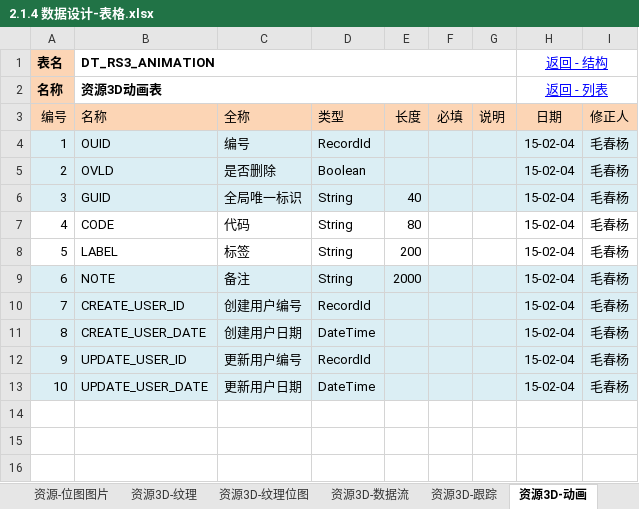
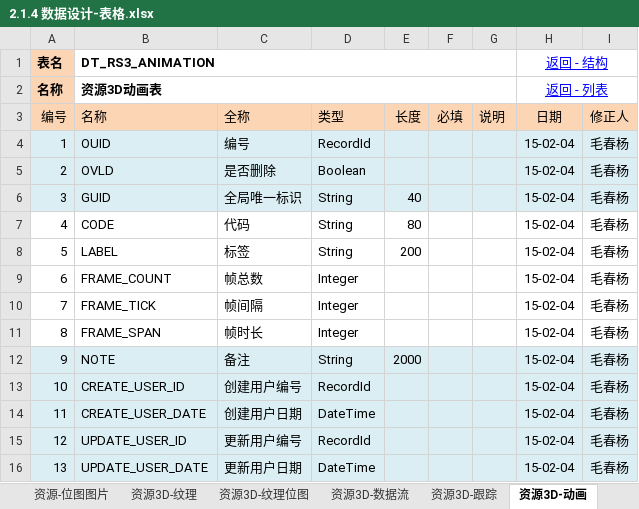
Before and after one commit to favedit/MoCloud, an Excel workbook: document/2-数据/2.1.4 数据设计-表格.xlsx, sheet 资源3D-动画, drawn as a sheet; values as stored, in another font and other column widths than the file's, no borders; addresses are those after the commit; the diff names each change by its address in the sheet, - before the commit and + after, or states it on an @@ line.

```diff
--- a/document/2-数据/2.1.4 数据设计-表格.xlsx (sheet 资源3D-动画)
+++ b/document/2-数据/2.1.4 数据设计-表格.xlsx (sheet 资源3D-动画)
+row 9: 6 | FRAME_COUNT | 帧总数 | Integer |  |  |  | 15-02-04 | 毛春杨
+row 10: 7 | FRAME_TICK | 帧间隔 | Integer |  |  |  | 15-02-04 | 毛春杨
+row 11: 8 | FRAME_SPAN | 帧时长 | Integer |  |  |  | 15-02-04 | 毛春杨
@@ column A (编号) renumbered from row 12 down @@
```
Also changed, not shown: sheet 资源3D-网格蒙皮, sheet 列表, other sheet tabs, formulas that keep their value, 53 other files.
